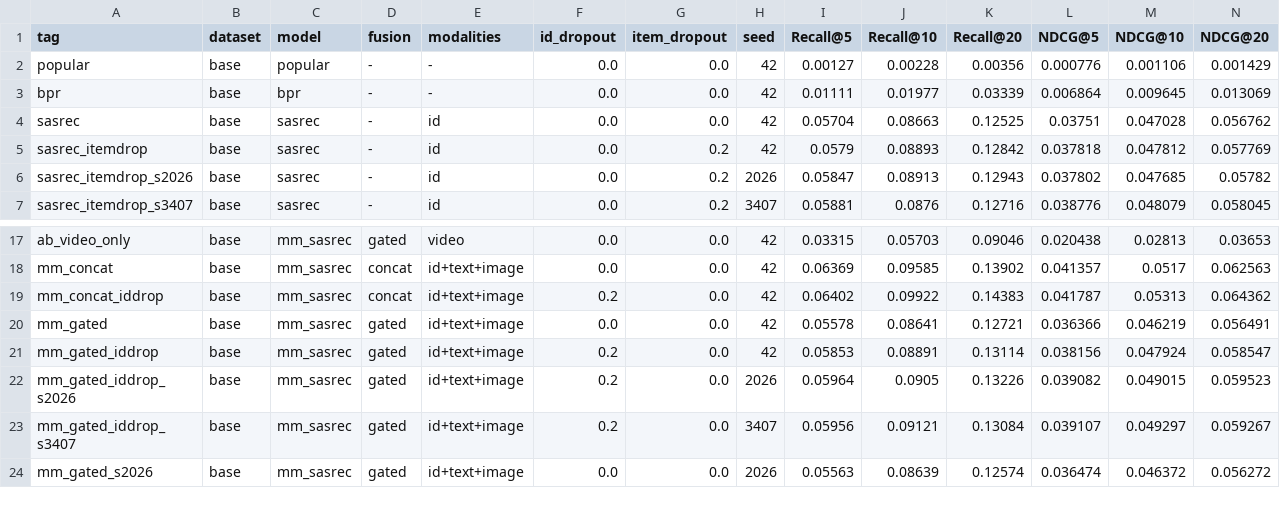
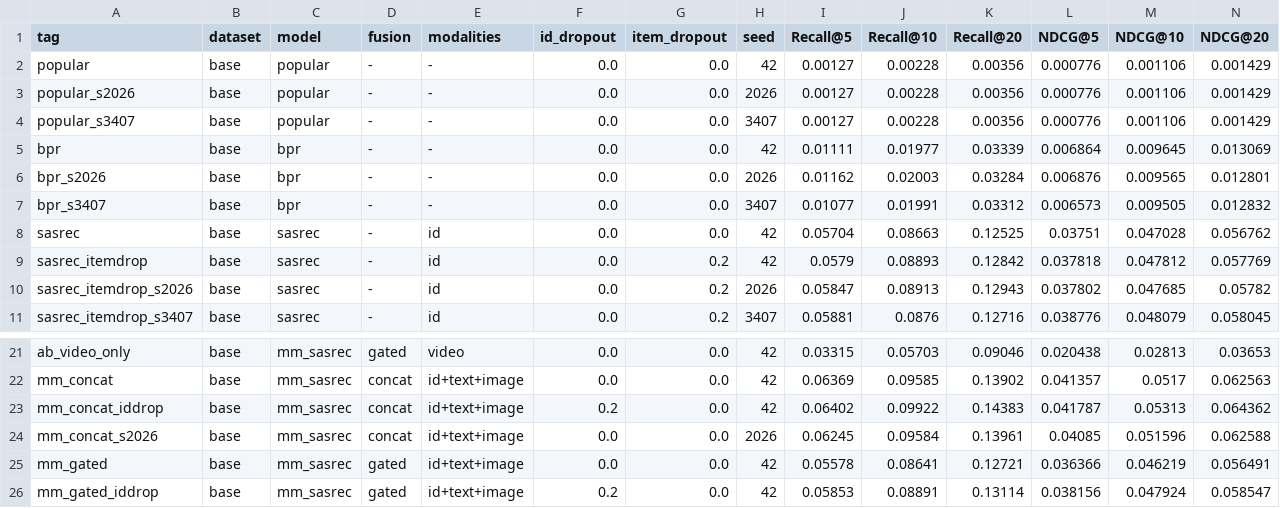
Before and after one commit to Idiotyevsky/MMRec, a CSV file: results/tables/overall.csv, drawn as a sheet; only a part is shown, gaps mark what is left out; the shorter side is filled out with more unchanged rows; rows hold the shown columns only; the diff names each change by its address in the sheet, - before the commit and + after, or states it on an @@ line.

```diff
--- a/results/tables/overall.csv
+++ b/results/tables/overall.csv
+row 3: popular_s2026 | base | popular | - | - | 0.0 | 0.0 | 2026 | 0.00127 | 0.00228 | 0.00356 | 0.000776 | 0.001106 | 0.001429
+row 4: popular_s3407 | base | popular | - | - | 0.0 | 0.0 | 3407 | 0.00127 | 0.00228 | 0.00356 | 0.000776 | 0.001106 | 0.001429
+row 6: bpr_s2026 | base | bpr | - | - | 0.0 | 0.0 | 2026 | 0.01162 | 0.02003 | 0.03284 | 0.006876 | 0.009565 | 0.012801
+row 7: bpr_s3407 | base | bpr | - | - | 0.0 | 0.0 | 3407 | 0.01077 | 0.01991 | 0.03312 | 0.006573 | 0.009505 | 0.012832
+row 24: mm_concat_s2026 | base | mm_sasrec | concat | id+text+image | 0.0 | 0.0 | 2026 | 0.06245 | 0.09584 | 0.13961 | 0.04085 | 0.051596 | 0.062588
```
Also changed, not shown: results/tables/ablation.csv, results/tables/long_tail.csv, 11 other files.
